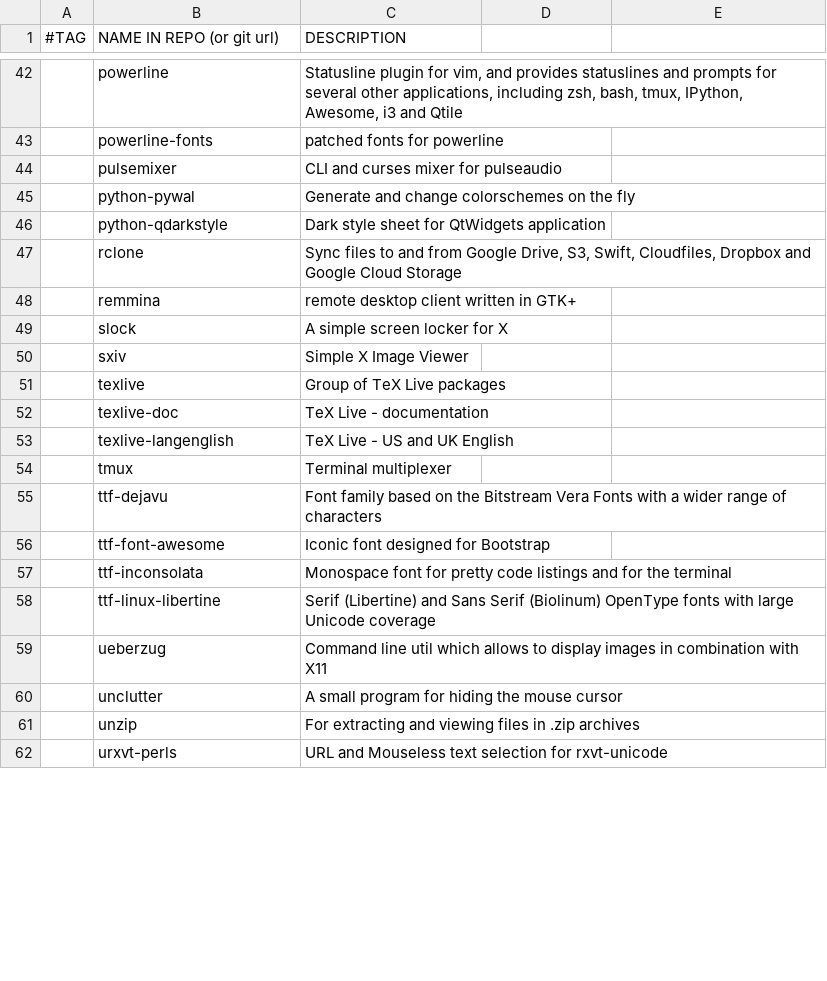
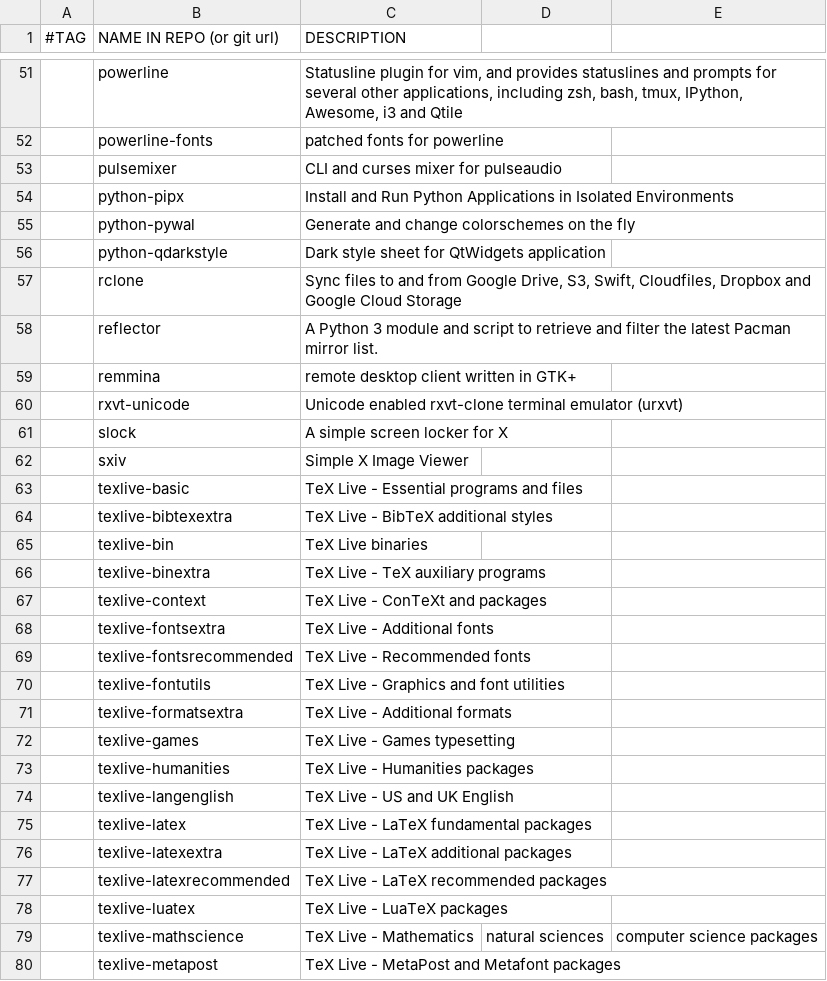
Before and after one commit to mjellis1687/marbs, a CSV file: progs.csv, drawn as a sheet; only a part is shown, gaps mark what is left out; the shorter side is filled out with more unchanged rows; removed rows and columns are numbered as before the commit, all else as after; the diff covers the shown part only; the diff names each change by its address in the sheet, - before the commit and + after, or states it on an @@ line.

Commit message:
Update programs for sinkpad

```diff
--- a/progs.csv
+++ b/progs.csv
+row 54:  | python-pipx | Install and Run Python Applications in Isolated Environments
+row 58:  | reflector | A Python 3 module and script to retrieve and filter the latest Pacman mirror list.
+row 60:  | rxvt-unicode | Unicode enabled rxvt-clone terminal emulator (urxvt)
-row 51:  | texlive | Group of TeX Live packages
-row 52:  | texlive-doc | TeX Live - documentation
+row 63:  | texlive-basic | TeX Live - Essential programs and files
+row 64:  | texlive-bibtexextra | TeX Live - BibTeX additional styles
+row 65:  | texlive-bin | TeX Live binaries
+row 66:  | texlive-binextra | TeX Live - TeX auxiliary programs
+row 67:  | texlive-context | TeX Live - ConTeXt and packages
+row 68:  | texlive-fontsextra | TeX Live - Additional fonts
+row 69:  | texlive-fontsrecommended | TeX Live - Recommended fonts
+row 70:  | texlive-fontutils | TeX Live - Graphics and font utilities
+row 71:  | texlive-formatsextra | TeX Live - Additional formats
+row 72:  | texlive-games | TeX Live - Games typesetting
+row 73:  | texlive-humanities | TeX Live - Humanities packages
+row 75:  | texlive-latex | TeX Live - LaTeX fundamental packages
+row 76:  | texlive-latexextra | TeX Live - LaTeX additional packages
+row 77:  | texlive-latexrecommended | TeX Live - LaTeX recommended packages
+row 78:  | texlive-luatex | TeX Live - LuaTeX packages
+row 79:  | texlive-mathscience | TeX Live - Mathematics | natural sciences | computer science packages
+row 80:  | texlive-metapost | TeX Live - MetaPost and Metafont packages
```
Also changed, not shown: 16 added rows and 1 removed row elsewhere in this file.
